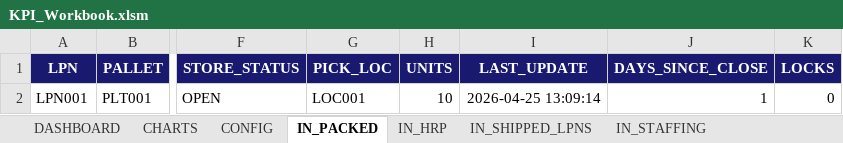
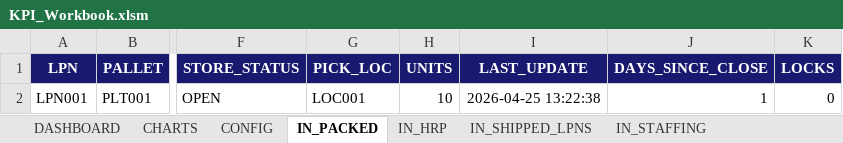
Before and after one commit to peetee09/mtn-M5, an Excel workbook: KPI_Workbook.xlsm, sheet IN_PACKED, drawn as a sheet; only a part is shown, gaps mark what is left out; values as stored, in another font and other column widths than the file's, no borders; conditional formats and table styles not drawn; the diff names each change by its address in the sheet, - before the commit and + after, or states it on an @@ line.

```diff
--- a/KPI_Workbook.xlsm (sheet IN_PACKED)
+++ b/KPI_Workbook.xlsm (sheet IN_PACKED)
-I2 (LAST_UPDATE): 2026-04-25 13:09:14
+I2 (LAST_UPDATE): 2026-04-25 13:22:38
```
Also changed, not shown: sheet IN_HRP.
